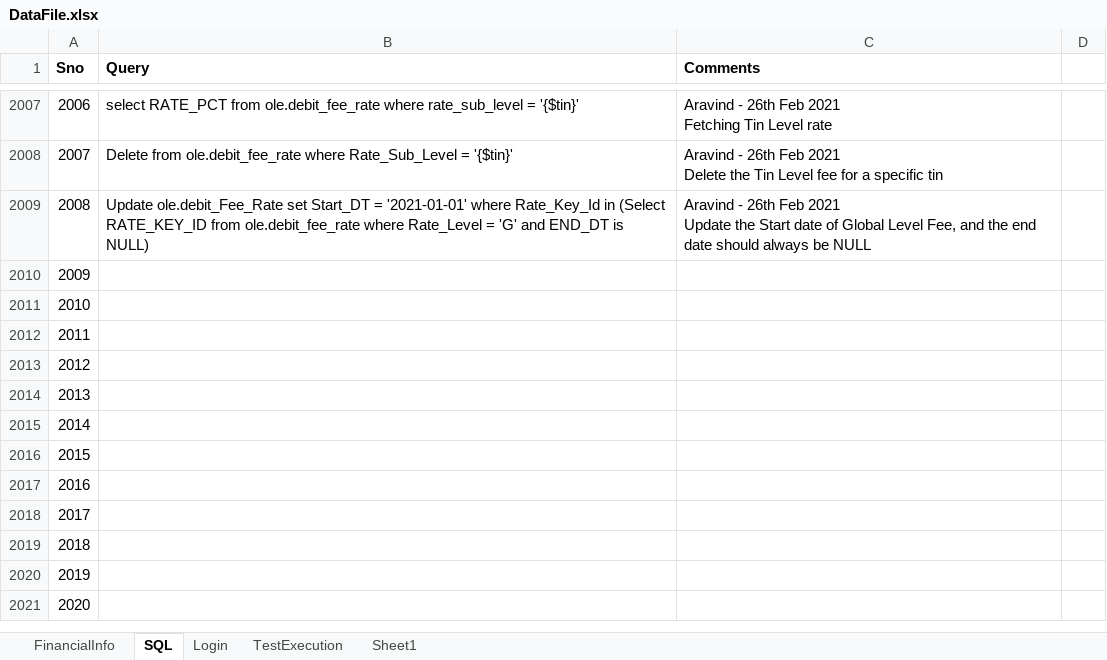
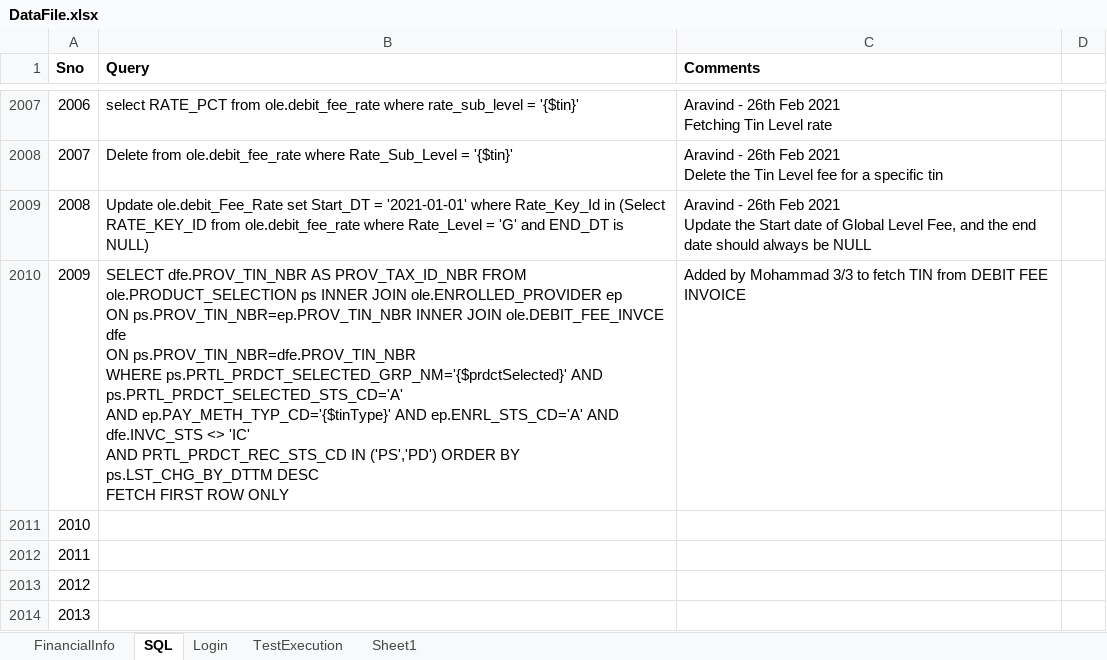
Before and after one commit to yaminichinchinedi/CucumberFramework, an Excel workbook: Online-Portals/UPA/DataFiles/DataFile.xlsx, sheet SQL, drawn as a sheet; only a part is shown, gaps mark what is left out; the shorter side is filled out with more unchanged rows; values as stored, in another font and other column widths than the file's, no borders; ↵ is a line break in a cell; the diff names each change by its address in the sheet, - before the commit and + after, or states it on an @@ line.

```diff
--- a/Online-Portals/UPA/DataFiles/DataFile.xlsx (sheet SQL)
+++ b/Online-Portals/UPA/DataFiles/DataFile.xlsx (sheet SQL)
-B2010 (Query): (empty)
+B2010 (Query): SELECT dfe.PROV_TIN_NBR AS PROV_TAX_ID_NBR FROM ole.PRODUCT_SELECTION ps INNER JOIN ole.ENROLLED_PROVIDER ep ↵ ON ps.PROV_TIN_NBR=ep.PROV_TIN_NBR INNER JOIN ole.DEBIT_FEE_INVCE dfe ↵ ON ps.PROV_TIN_NBR=dfe.PROV_TIN_NBR ↵ WHERE ps.PRTL_PRDCT_SELECTED_GRP_NM='{$prdctSelected}' AND ps.PRTL_PRDCT_SELECTED_STS_CD='A' ↵ AND ep.PAY_METH_TYP_CD='{$tinType}' AND ep.ENRL_STS_CD='A' AND dfe.INVC_STS <> 'IC' ↵ AND PRTL_PRDCT_REC_STS_CD IN ('PS','PD') ORDER BY ps.LST_CHG_BY_DTTM DESC ↵ FETCH FIRST ROW ONLY
-C2010 (Comments): (empty)
+C2010 (Comments): Added by Mohammad 3/3 to fetch TIN from DEBIT FEE INVOICE
```
Also changed, not shown: 5 other files.
